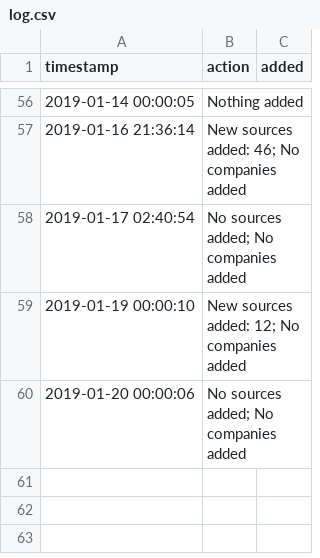
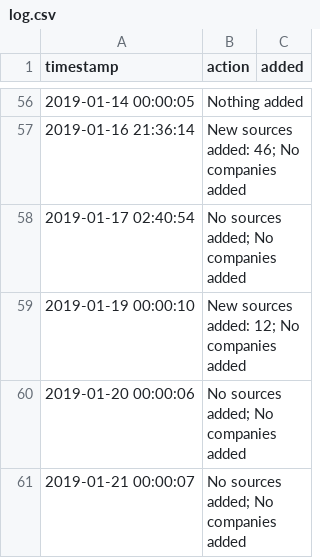
Before and after one commit to t-morrison/t-morrison.github.io, a CSV file: abs-ee/data/log.csv, drawn as a sheet; only a part is shown, gaps mark what is left out.

Commit message:
updating companies and log

```diff
--- a/abs-ee/data/log.csv
+++ b/abs-ee/data/log.csv
@@ -60 +60,2 @@
 "2019-01-20 00:00:06","No sources added; No companies added",""
+"2019-01-21 00:00:07","No sources added; No companies added",""
```
